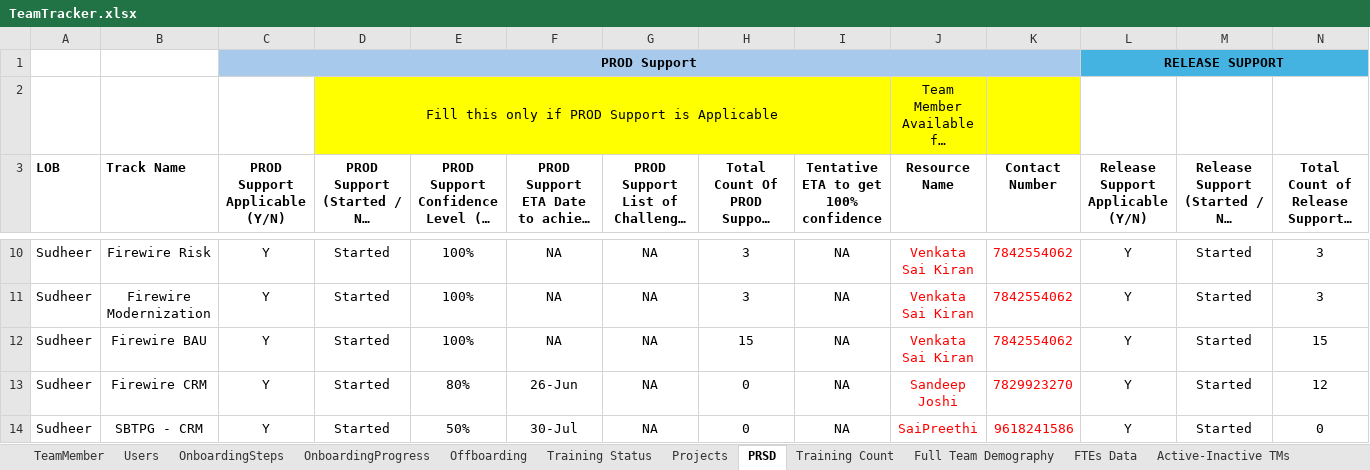
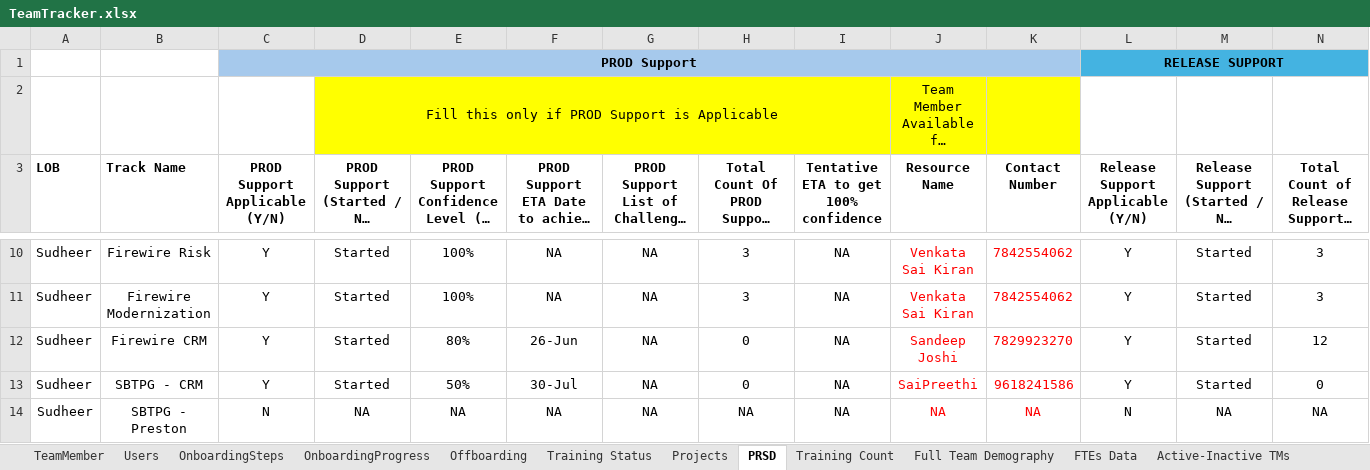
Before and after one commit to rk20597/HROnboardingApp, an Excel workbook: Data/TeamTracker.xlsx, sheet PRSD, drawn as a sheet; only a part is shown, gaps mark what is left out; the shorter side is filled out with more unchanged rows; long unchanged cells end in …; values as stored, in another font and other column widths than the file's, no borders; the diff names each change by its address in the sheet, - before the commit and + after, or states it on an @@ line.

```diff
--- a/Data/TeamTracker.xlsx (sheet PRSD)
+++ b/Data/TeamTracker.xlsx (sheet PRSD)
-row 12: Sudheer | Firewire BAU | Y | Started | 100% | NA | NA | 15 | NA | Venkata Sai Kiran | 7842554062 | Y | Started | 15
```
Also changed, not shown: sheet Training Status, sheet TeamMember, sheet Offboarding, sheet OnboardingSteps, sheet Users, 7 other files.
